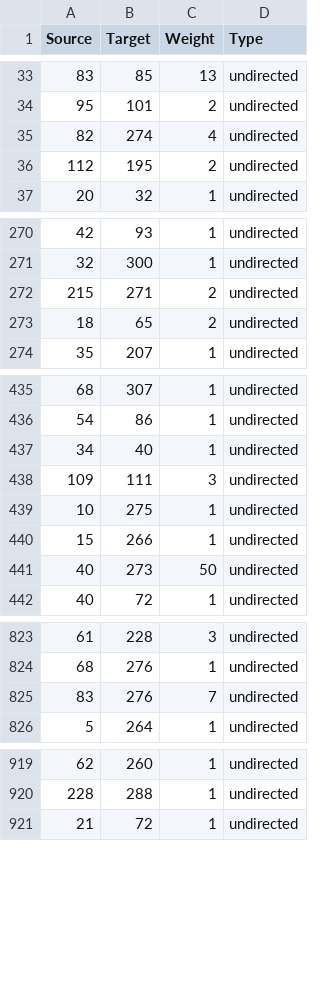
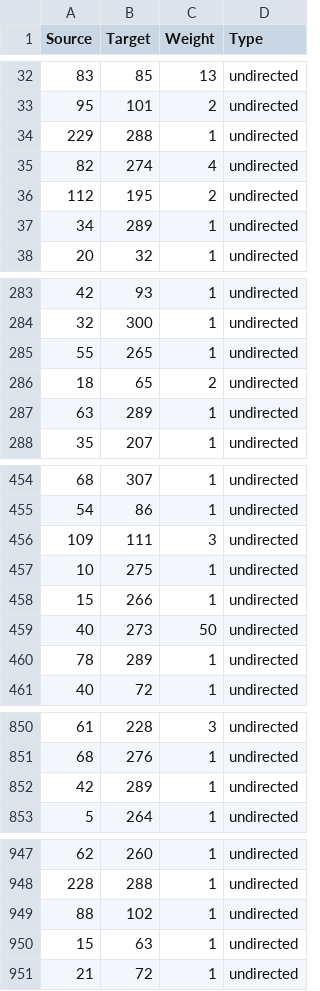
Before and after one commit to LargePanda/GEAR_Network, a CSV file: gephi_input/2011_2015_citation.csv, drawn as a sheet; only a part is shown, gaps mark what is left out; the diff covers the shown part only.

```diff
--- a/gephi_input/2011_2015_citation.csv
+++ b/gephi_input/2011_2015_citation.csv
@@ -34,4 +33,6 @@ Source;Target;Weight;Type
 95;101;2;undirected
+229;288;1;undirected
 82;274;4;undirected
 112;195;2;undirected
+34;289;1;undirected
 20;32;1;undirected
@@ -271,4 +284,5 @@ Source;Target;Weight;Type
 32;300;1;undirected
-215;271;2;undirected
+55;265;1;undirected
 18;65;2;undirected
+63;289;1;undirected
 35;207;1;undirected
@@ -436,3 +455,2 @@ Source;Target;Weight;Type
 54;86;1;undirected
-34;40;1;undirected
 109;111;3;undirected
@@ -441,2 +459,3 @@ Source;Target;Weight;Type
 40;273;50;undirected
+78;289;1;undirected
 40;72;1;undirected
@@ -824,3 +851,3 @@ Source;Target;Weight;Type
 68;276;1;undirected
-83;276;7;undirected
+42;289;1;undirected
 5;264;1;undirected
@@ -920,2 +948,4 @@ Source;Target;Weight;Type
 228;288;1;undirected
+88;102;1;undirected
+15;63;1;undirected
 21;72;1;undirected
```
Also changed, not shown: 24 added rows, 1 removed row, 9 moved rows and 41 edited cells elsewhere in this file, gephi_input/2011_2012_coauthor.csv, gephi_input/2011_2014_citation.csv, 11 other files.
